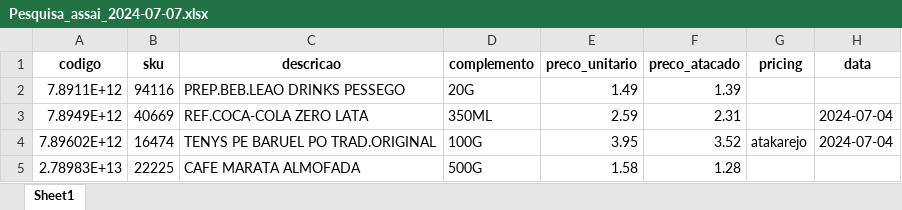
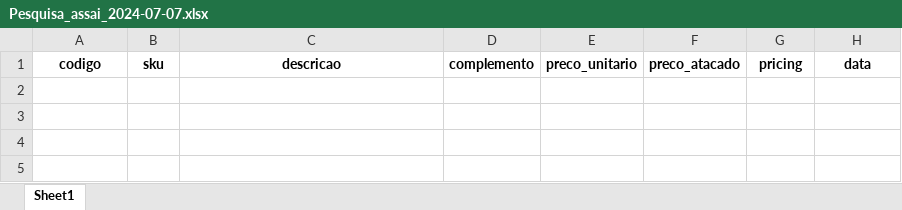
Before and after one commit to pedronels0n/buscapreco, an Excel workbook: app/exports/Pesquisa_assai_2024-07-07.xlsx, sheet Sheet1, drawn as a sheet; values as stored, in another font and other column widths than the file's, no borders; the diff names each change by its address in the sheet, - before the commit and + after, or states it on an @@ line.

```diff
--- a/app/exports/Pesquisa_assai_2024-07-07.xlsx (sheet Sheet1)
+++ b/app/exports/Pesquisa_assai_2024-07-07.xlsx (sheet Sheet1)
-row 2: 7.8911E+12 | 94116 | PREP.BEB.LEAO DRINKS PESSEGO | 20G | 1.49 | 1.39
-row 3: 7.8949E+12 | 40669 | REF.COCA-COLA ZERO LATA | 350ML | 2.59 | 2.31 |  | 2024-07-04
-row 4: 7.89602E+12 | 16474 | TENYS PE BARUEL PO TRAD.ORIGINAL | 100G | 3.95 | 3.52 | atakarejo | 2024-07-04
-row 5: 2.78983E+13 | 22225 | CAFE MARATA ALMOFADA | 500G | 1.58 | 1.28
```
Also changed, not shown: app/exports/Pesquisa_atakarejo_2024-07-07.xlsx, 1 other file.
